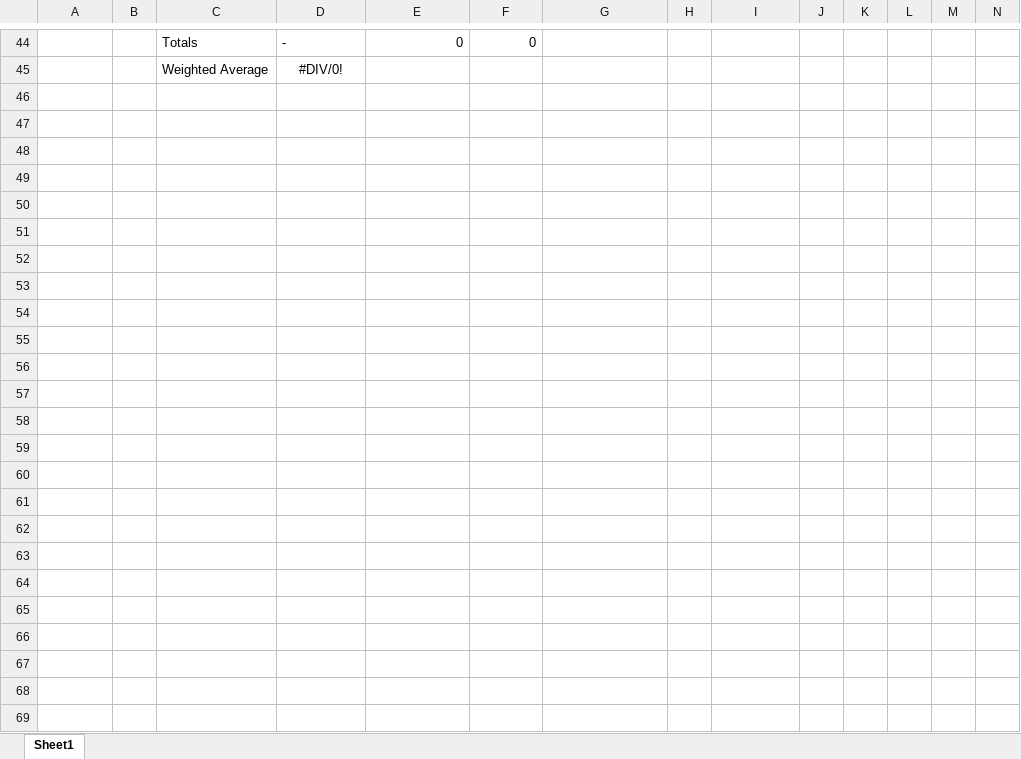
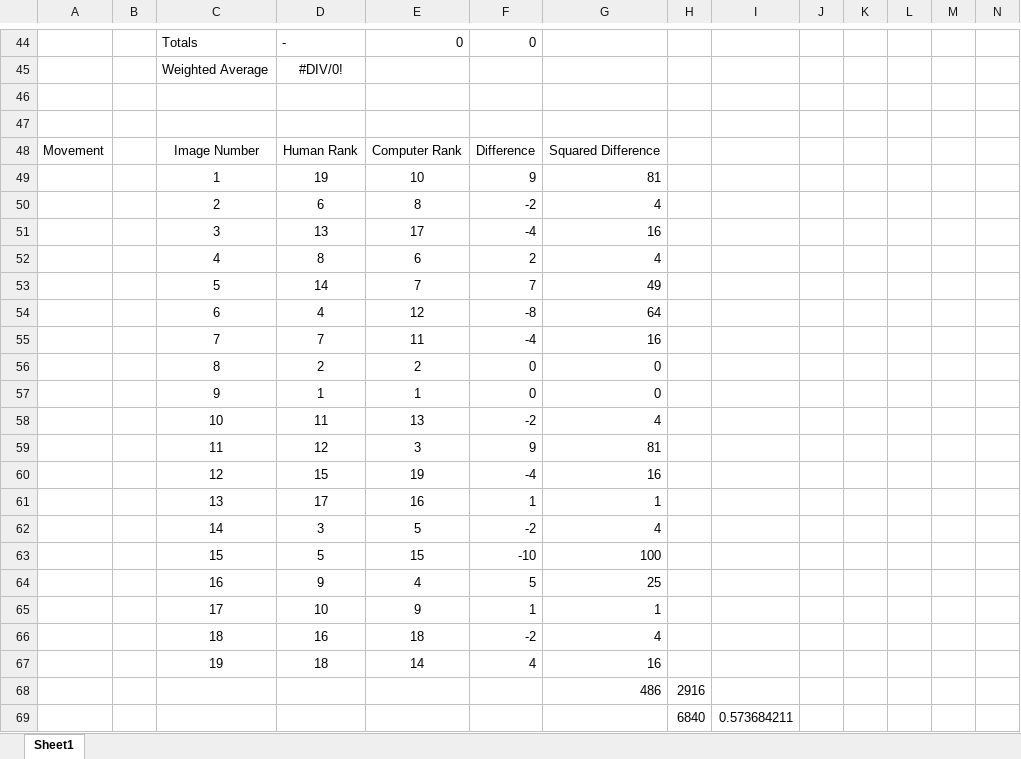
Before and after one commit to si31/AudienceAttention, an Excel workbook: Resources/Resources for dissertation/Evaluation.xlsx, sheet Sheet1, drawn as a sheet; only a part is shown, gaps mark what is left out; values as stored, in another font and other column widths than the file's, no borders; rows hold the shown columns only; the diff names each change by its address in the sheet, - before the commit and + after, or states it on an @@ line.

```diff
--- a/Resources/Resources for dissertation/Evaluation.xlsx (sheet Sheet1)
+++ b/Resources/Resources for dissertation/Evaluation.xlsx (sheet Sheet1)
+row 46: (empty)
+row 47: (empty)
+row 48: Movement |  | Image Number | Human Rank | Computer Rank | Difference | Squared Difference
+row 49:  |  | 1 | 19 | 10 | 9 | 81
+row 50:  |  | 2 | 6 | 8 | -2 | 4
+row 51:  |  | 3 | 13 | 17 | -4 | 16
+row 52:  |  | 4 | 8 | 6 | 2 | 4
+row 53:  |  | 5 | 14 | 7 | 7 | 49
+row 54:  |  | 6 | 4 | 12 | -8 | 64
+row 55:  |  | 7 | 7 | 11 | -4 | 16
+row 56:  |  | 8 | 2 | 2 | 0 | 0
+row 57:  |  | 9 | 1 | 1 | 0 | 0
+row 58:  |  | 10 | 11 | 13 | -2 | 4
+row 59:  |  | 11 | 12 | 3 | 9 | 81
+row 60:  |  | 12 | 15 | 19 | -4 | 16
+row 61:  |  | 13 | 17 | 16 | 1 | 1
+row 62:  |  | 14 | 3 | 5 | -2 | 4
+row 63:  |  | 15 | 5 | 15 | -10 | 100
+row 64:  |  | 16 | 9 | 4 | 5 | 25
+row 65:  |  | 17 | 10 | 9 | 1 | 1
+row 66:  |  | 18 | 16 | 18 | -2 | 4
+row 67:  |  | 19 | 18 | 14 | 4 | 16
+row 68:  |  |  |  |  |  | 486 | 2916
+row 69:  |  |  |  |  |  |  | 6840 | 0.573684211
```
Also changed, not shown: 19 other files.
